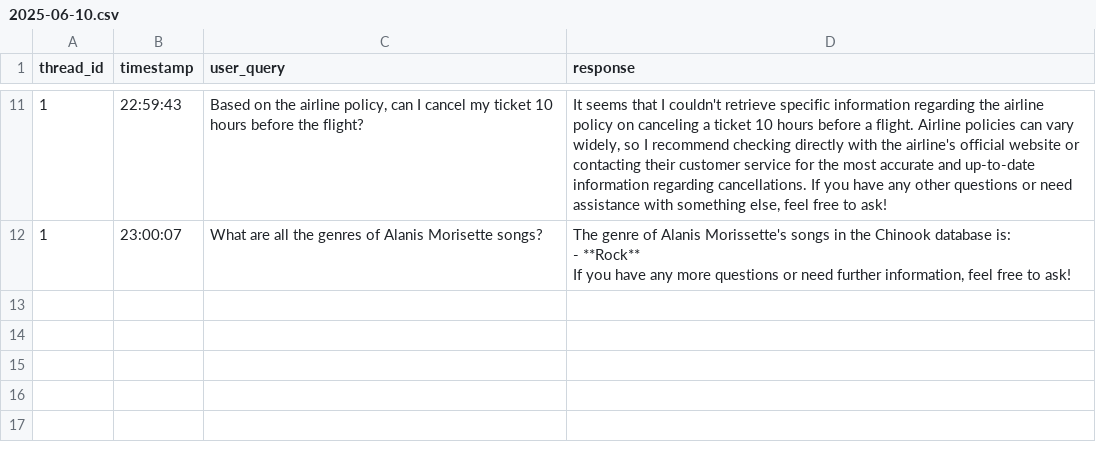
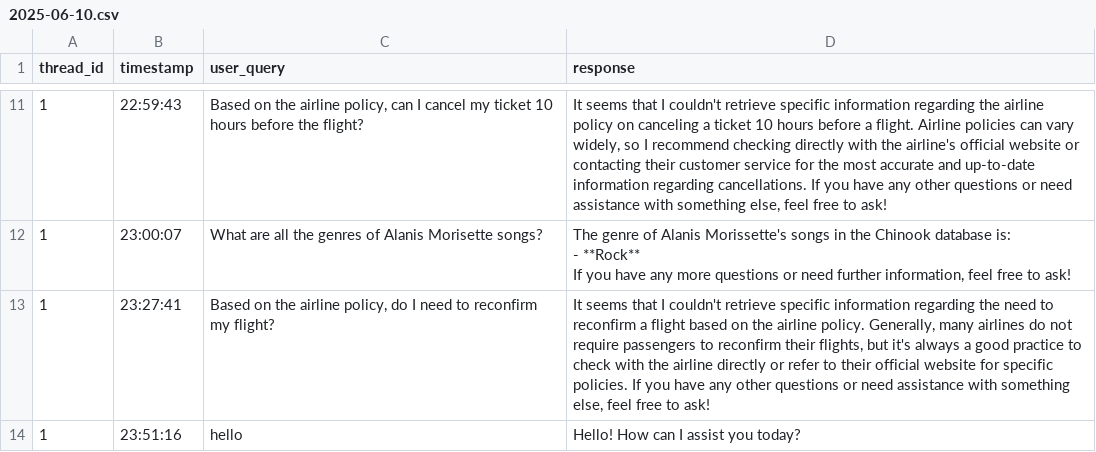
Before and after one commit to mycguo/Advanced-QA-and-RAG-Series, a CSV file: agentgraph/memory/2025-06-10.csv, drawn as a sheet; only a part is shown, gaps mark what is left out; the diff covers the shown part only; the diff names each change by its address in the sheet, - before the commit and + after, or states it on an @@ line.

Commit message:
load data

```diff
--- a/agentgraph/memory/2025-06-10.csv
+++ b/agentgraph/memory/2025-06-10.csv
+row 13: 1 | 23:27:41 | Based on the airline policy, do I need to reconfirm my flight? | It seems that I couldn't retrieve specific information regarding the need to reconfirm a flight based on the airline policy. Generally, many airlines do not require passengers to reconfirm their flights, but it's always a good practice to check with the airline directly or refer to their official website for specific policies. If you have any other questions or need assistance with something else, feel free to ask!
+row 14: 1 | 23:51:16 | hello | Hello! How can I assist you today?
```
Also changed, not shown: 3 added rows elsewhere in this file, 2 other files.
